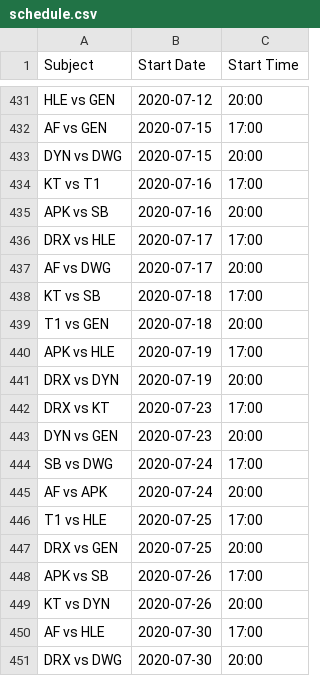
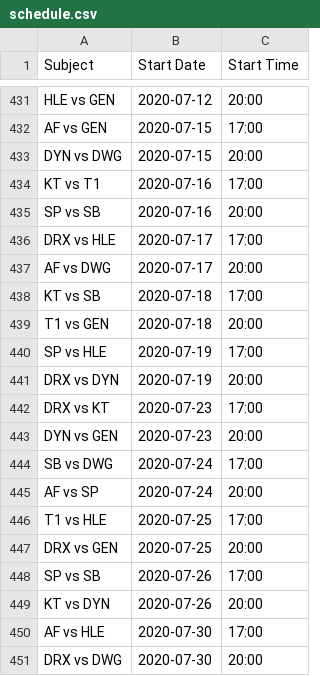
Before and after one commit to c0ncon/lck-discord-bot, a CSV file: schedule.csv, drawn as a sheet; only a part is shown, gaps mark what is left out; the diff covers the shown part only.

```diff
--- a/schedule.csv
+++ b/schedule.csv
@@ -434,3 +434,3 @@ DYN vs DWG,2020-07-15,20:00
 KT vs T1,2020-07-16,17:00
-APK vs SB,2020-07-16,20:00
+SP vs SB,2020-07-16,20:00
 DRX vs HLE,2020-07-17,17:00
@@ -439,3 +439,3 @@ KT vs SB,2020-07-18,17:00
 T1 vs GEN,2020-07-18,20:00
-APK vs HLE,2020-07-19,17:00
+SP vs HLE,2020-07-19,17:00
 DRX vs DYN,2020-07-19,20:00
@@ -444,6 +444,6 @@ DYN vs GEN,2020-07-23,20:00
 SB vs DWG,2020-07-24,17:00
-AF vs APK,2020-07-24,20:00
+AF vs SP,2020-07-24,20:00
 T1 vs HLE,2020-07-25,17:00
 DRX vs GEN,2020-07-25,20:00
-APK vs SB,2020-07-26,17:00
+SP vs SB,2020-07-26,17:00
 KT vs DYN,2020-07-26,20:00
```
Also changed, not shown: 28 edited cells elsewhere in this file, 2 other files.
